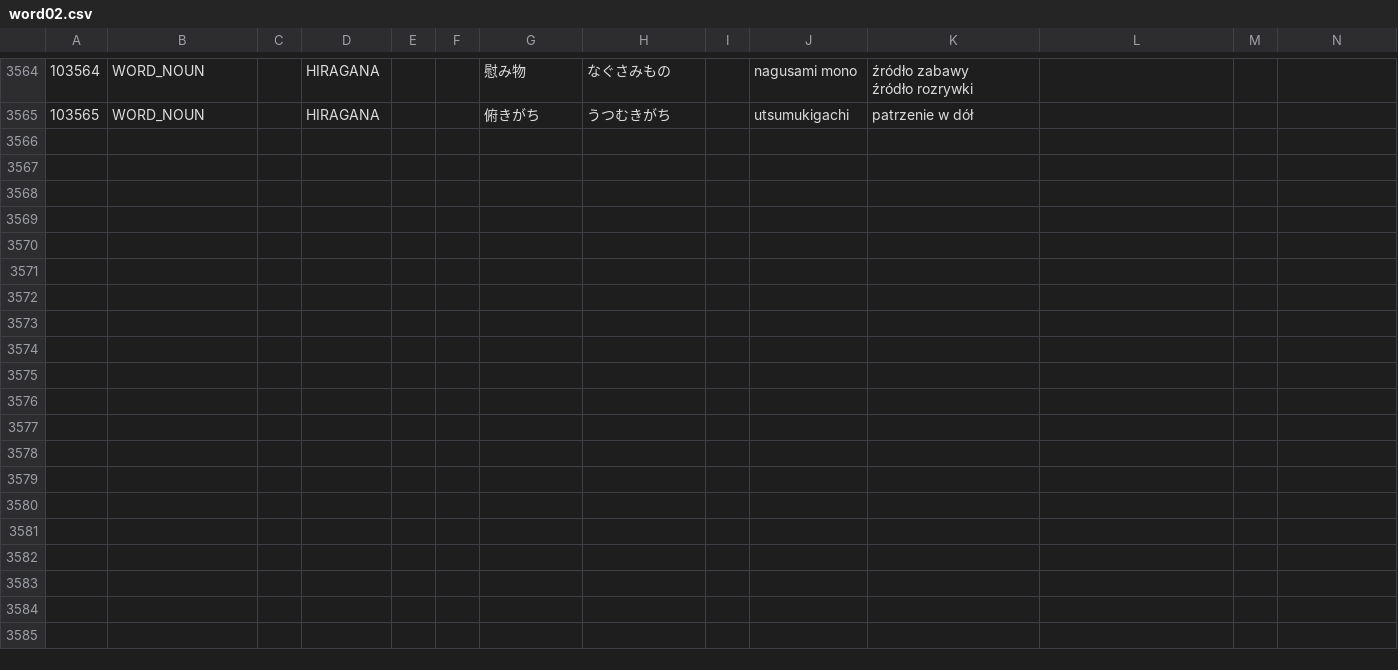
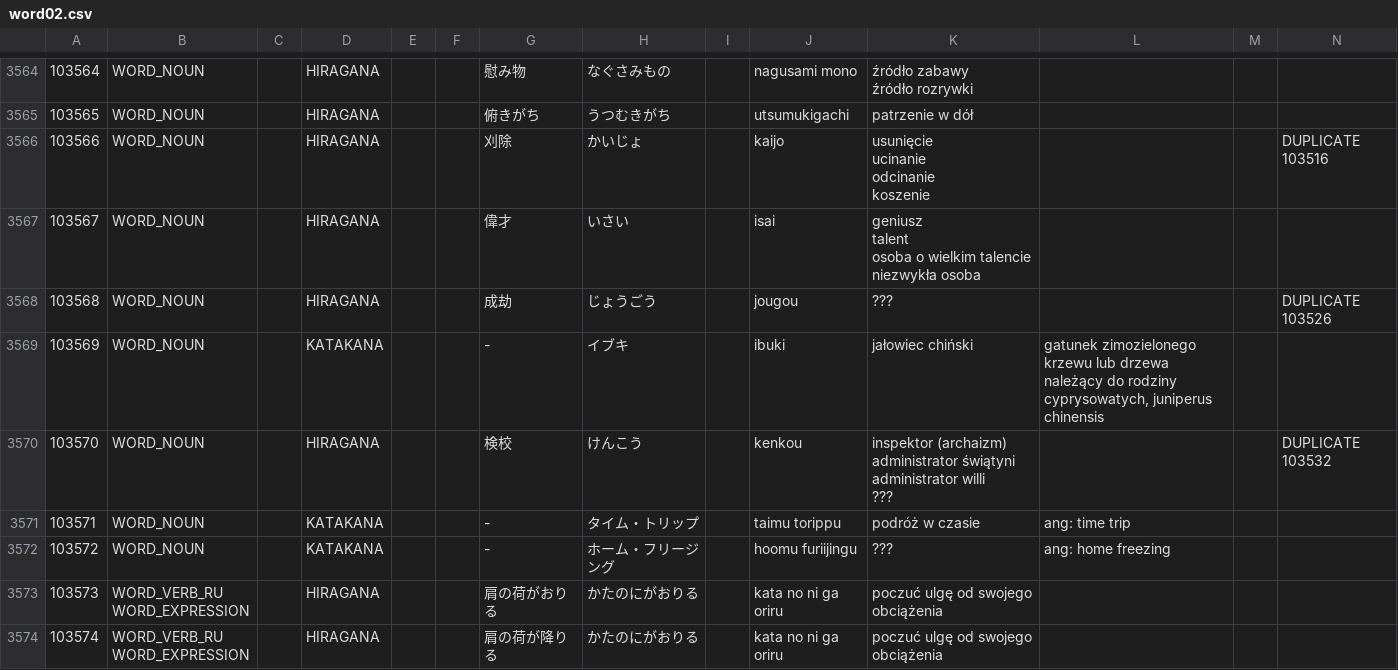
Before and after one commit to dedyk/JaponskiSlownik, a CSV file: input/word02.csv, drawn as a sheet; only a part is shown, gaps mark what is left out; ↵ is a line break in a cell; the diff covers the shown part only; the diff names each change by its address in the sheet, - before the commit and + after, or states it on an @@ line.

```diff
--- a/input/word02.csv
+++ b/input/word02.csv
+row 3566: 103566 | WORD_NOUN |  | HIRAGANA |  |  | 刈除 | かいじょ |  | kaijo | usunięcie ↵ ucinanie ↵ odcinanie ↵ koszenie |  |  | DUPLICATE 103516
+row 3567: 103567 | WORD_NOUN |  | HIRAGANA |  |  | 偉才 | いさい |  | isai | geniusz ↵ talent ↵ osoba o wielkim talencie ↵ niezwykła osoba
+row 3568: 103568 | WORD_NOUN |  | HIRAGANA |  |  | 成劫 | じょうごう |  | jougou | ??? |  |  | DUPLICATE 103526
+row 3569: 103569 | WORD_NOUN |  | KATAKANA |  |  | - | イブキ |  | ibuki | jałowiec chiński | gatunek zimozielonego krzewu lub drzewa należący do rodziny cyprysowatych, juniperus chinensis
+row 3570: 103570 | WORD_NOUN |  | HIRAGANA |  |  | 検校 | けんこう |  | kenkou | inspektor (archaizm) ↵ administrator świątyni ↵ administrator willi ↵ ??? |  |  | DUPLICATE 103532
+row 3571: 103571 | WORD_NOUN |  | KATAKANA |  |  | - | タイム・トリップ |  | taimu torippu | podróż w czasie | ang: time trip
+row 3572: 103572 | WORD_NOUN |  | KATAKANA |  |  | - | ホーム・フリージング |  | hoomu furiijingu | ??? | ang: home freezing
+row 3573: 103573 | WORD_VERB_RU ↵ WORD_EXPRESSION |  | HIRAGANA |  |  | 肩の荷がおりる | かたのにがおりる |  | kata no ni ga oriru | poczuć ulgę od swojego obciążenia
+row 3574: 103574 | WORD_VERB_RU ↵ WORD_EXPRESSION |  | HIRAGANA |  |  | 肩の荷が降りる | かたのにがおりる |  | kata no ni ga oriru | poczuć ulgę od swojego obciążenia
```
Also changed, not shown: 8 added rows and 3 edited cells elsewhere in this file, 1 other file.
